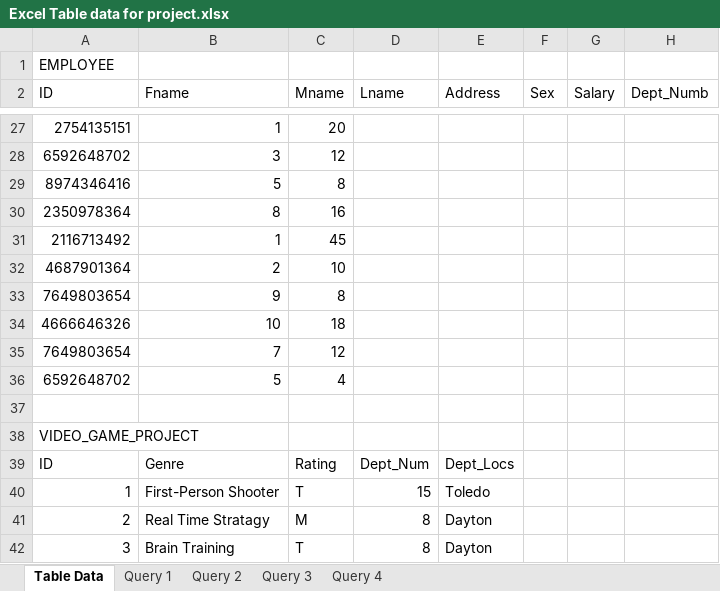
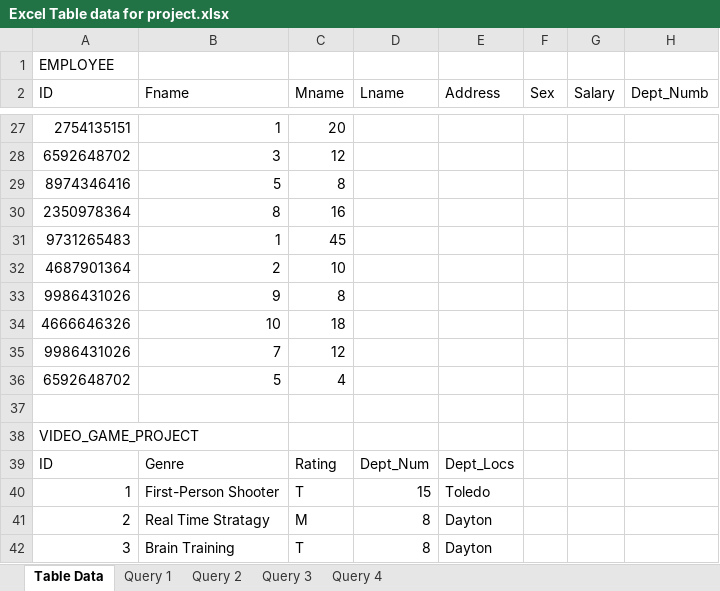
Before and after one commit to CameronWFox/College_Courses, an Excel workbook: Computer_Science_CS/4700_Database_Management/Excel Table data for project.xlsx, sheet Table Data, drawn as a sheet; only a part is shown, gaps mark what is left out; values as stored, in another font and other column widths than the file's, no borders; table styles not drawn; the diff names each change by its address in the sheet, - before the commit and + after, or states it on an @@ line.

Commit message:
Update Excel Table data for project.xlsx
Updated the work for the data tables as I continue the project.

```diff
--- a/Computer_Science_CS/4700_Database_Management/Excel Table data for project.xlsx (sheet Table Data)
+++ b/Computer_Science_CS/4700_Database_Management/Excel Table data for project.xlsx (sheet Table Data)
-A31 (ID): 2116713492
+A31 (ID): 9731265483
-A33 (ID): 7649803654
+A33 (ID): 9986431026
-A35 (ID): 7649803654
+A35 (ID): 9986431026
```
